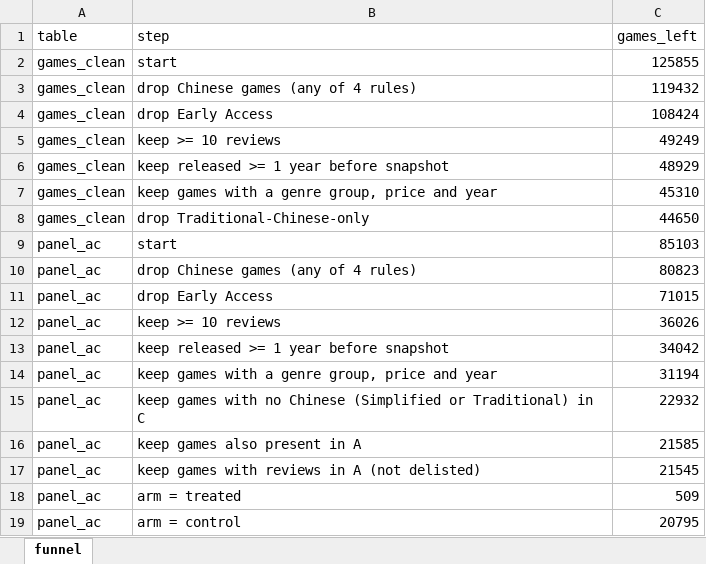
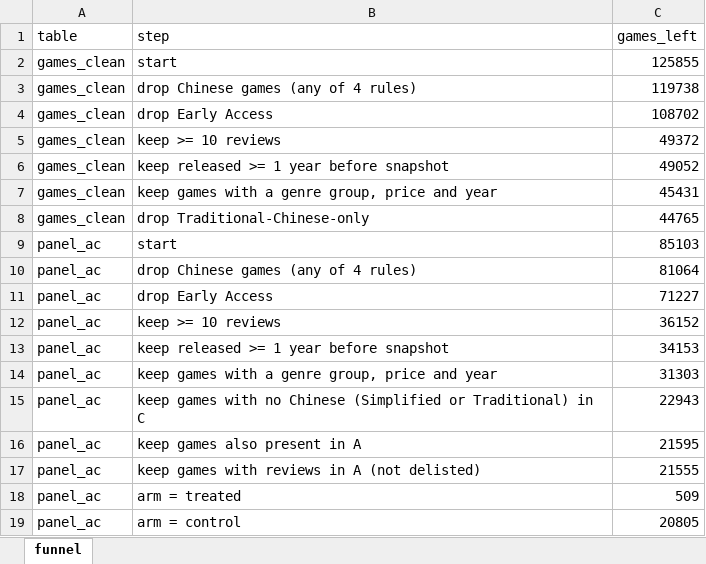
Before and after one commit to theonlypgk/data2010-steam-chinese, an Excel workbook: data/processed/xlsx/pcd_funnel.xlsx, sheet funnel, drawn as a sheet; values as stored, in another font and other column widths than the file's, no borders; the diff names each change by its address in the sheet, - before the commit and + after, or states it on an @@ line.

```diff
--- a/data/processed/xlsx/pcd_funnel.xlsx (sheet funnel)
+++ b/data/processed/xlsx/pcd_funnel.xlsx (sheet funnel)
-C3 (games_left): 119432
+C3 (games_left): 119738
-C4 (games_left): 108424
+C4 (games_left): 108702
-C5 (games_left): 49249
+C5 (games_left): 49372
-C6 (games_left): 48929
+C6 (games_left): 49052
-C7 (games_left): 45310
+C7 (games_left): 45431
-C8 (games_left): 44650
+C8 (games_left): 44765
-C10 (games_left): 80823
+C10 (games_left): 81064
-C11 (games_left): 71015
+C11 (games_left): 71227
-C12 (games_left): 36026
+C12 (games_left): 36152
-C13 (games_left): 34042
+C13 (games_left): 34153
-C14 (games_left): 31194
+C14 (games_left): 31303
-C15 (games_left): 22932
+C15 (games_left): 22943
-C16 (games_left): 21585
+C16 (games_left): 21595
-C17 (games_left): 21545
+C17 (games_left): 21555
-C19 (games_left): 20795
+C19 (games_left): 20805
```
Also changed, not shown: data/processed/xlsx/pcd_cn_excluded.xlsx, data/processed/xlsx/pcd_data_dictionary.xlsx, 11 other files.
